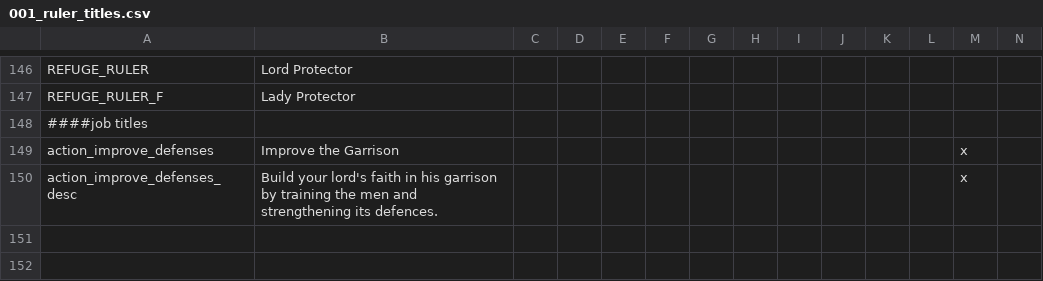
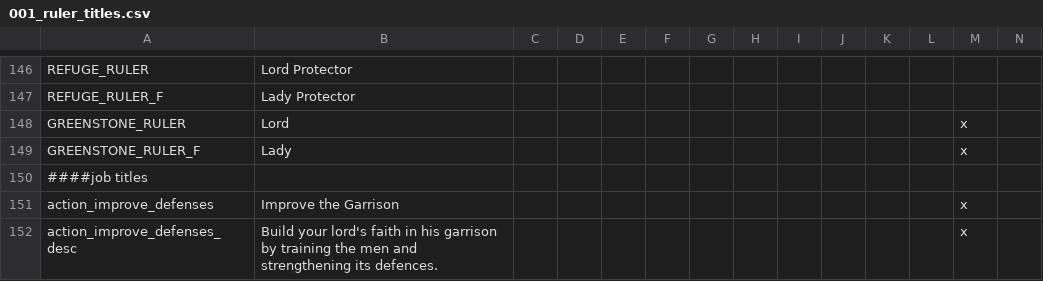
Before and after one commit to RowanMaBoot/SevenKingdoms-master, a CSV file: The_Seven_Kingdoms/localisation/001_ruler_titles.csv, drawn as a sheet; only a part is shown, gaps mark what is left out; rows hold the shown columns only; the diff names each change by its address in the sheet, - before the commit and + after, or states it on an @@ line.

```diff
--- a/The_Seven_Kingdoms/localisation/001_ruler_titles.csv
+++ b/The_Seven_Kingdoms/localisation/001_ruler_titles.csv
+row 148: GREENSTONE_RULER | Lord |  |  |  |  |  |  |  |  |  |  | x
+row 149: GREENSTONE_RULER_F | Lady |  |  |  |  |  |  |  |  |  |  | x
```
Also changed, not shown: The_Seven_Kingdoms/localisation/0000_Title_Overwrites.csv, 27 other files.
